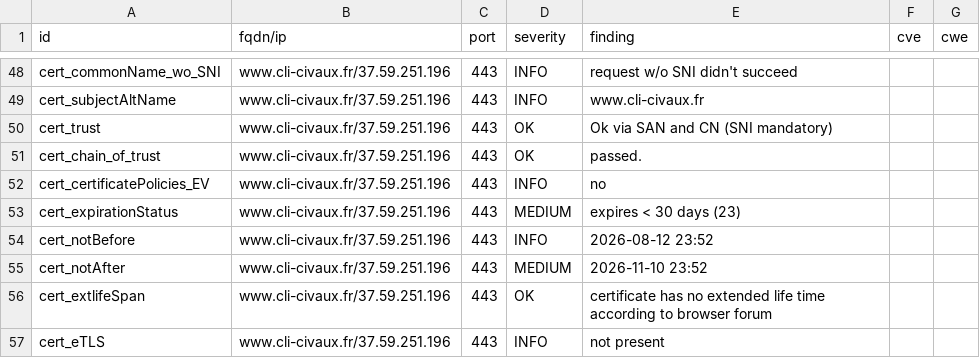
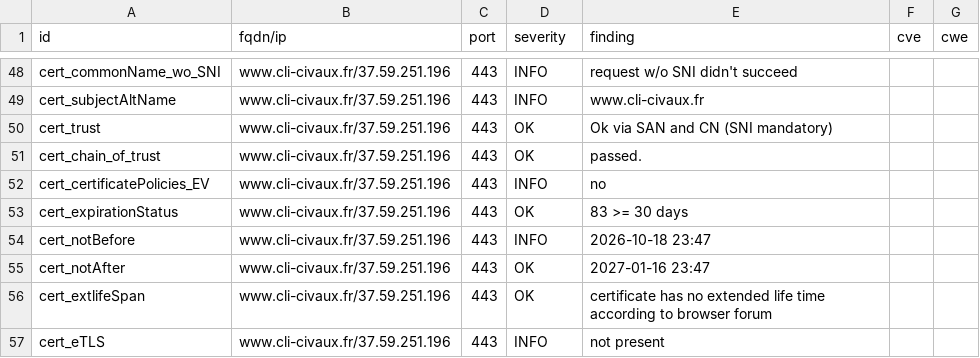
Before and after one commit to dpt86/dashlord, a CSV file: results/aHR0cHM6Ly93d3cuY2xpLWNpdmF1eC5mcg==/testssl.csv, drawn as a sheet; only a part is shown, gaps mark what is left out; the diff covers the shown part only.

```diff
--- a/results/aHR0cHM6Ly93d3cuY2xpLWNpdmF1eC5mcg==/testssl.csv
+++ b/results/aHR0cHM6Ly93d3cuY2xpLWNpdmF1eC5mcg==/testssl.csv
@@ -52,5 +52,5 @@
 "cert_certificatePolicies_EV","www.cli-civaux.fr/37.59.251.196","443","INFO","no","",""
-"cert_expirationStatus","www.cli-civaux.fr/37.59.251.196","443","MEDIUM","expires < 30 days (23)","",""
-"cert_notBefore","www.cli-civaux.fr/37.59.251.196","443","INFO","2026-08-12 23:52","",""
-"cert_notAfter","www.cli-civaux.fr/37.59.251.196","443","MEDIUM","2026-11-10 23:52","",""
+"cert_expirationStatus","www.cli-civaux.fr/37.59.251.196","443","OK","83 >= 30 days","",""
+"cert_notBefore","www.cli-civaux.fr/37.59.251.196","443","INFO","2026-10-18 23:47","",""
+"cert_notAfter","www.cli-civaux.fr/37.59.251.196","443","OK","2027-01-16 23:47","",""
 "cert_extlifeSpan","www.cli-civaux.fr/37.59.251.196","443","OK","certificate has no extended life time according to browser forum","",""
```
Also changed, not shown: 8 edited cells elsewhere in this file, 8 other files.
